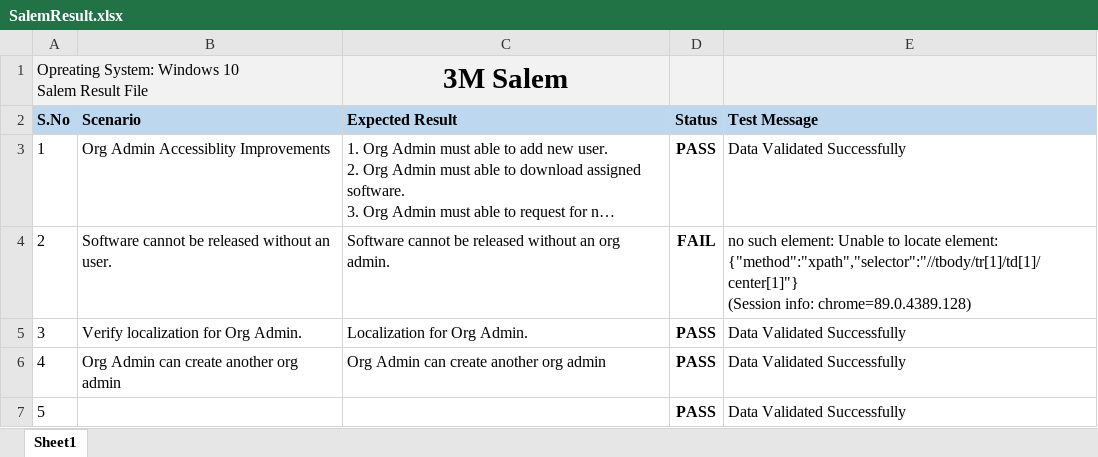
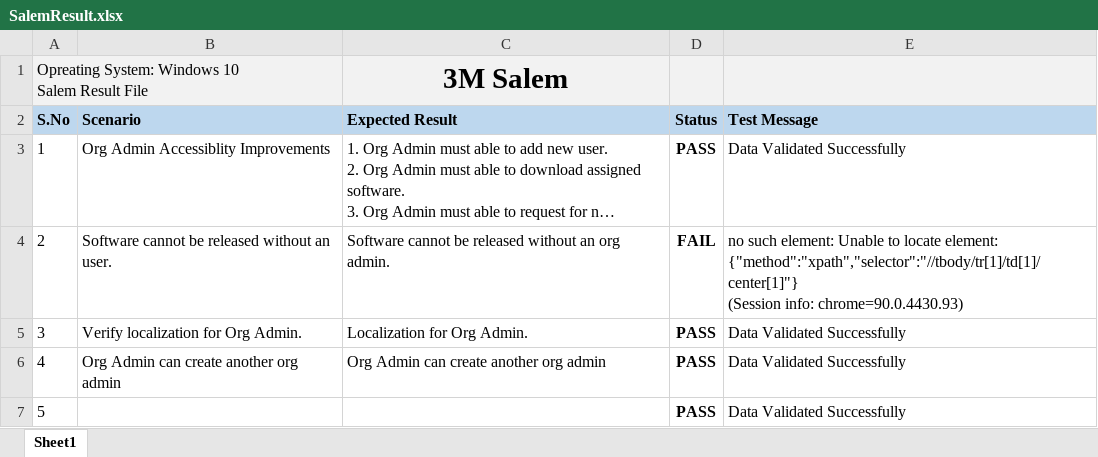
Before and after one commit to Rajni26kumari/firstpython1, an Excel workbook: SalemQA/TestResult/SalemResult.xlsx, sheet Sheet1, drawn as a sheet; long unchanged cells end in …; values as stored, in another font and other column widths than the file's, no borders; conditional formats not drawn; the diff names each change by its address in the sheet, - before the commit and + after, or states it on an @@ line.

Commit message:
salem project

```diff
--- a/SalemQA/TestResult/SalemResult.xlsx (sheet Sheet1)
+++ b/SalemQA/TestResult/SalemResult.xlsx (sheet Sheet1)
-E4 (Test Message): …(Session info: chrome=89.0.4389.128)
+E4 (Test Message): …(Session info: chrome=90.0.4430.93)
```
Also changed, not shown: 1 other file.
